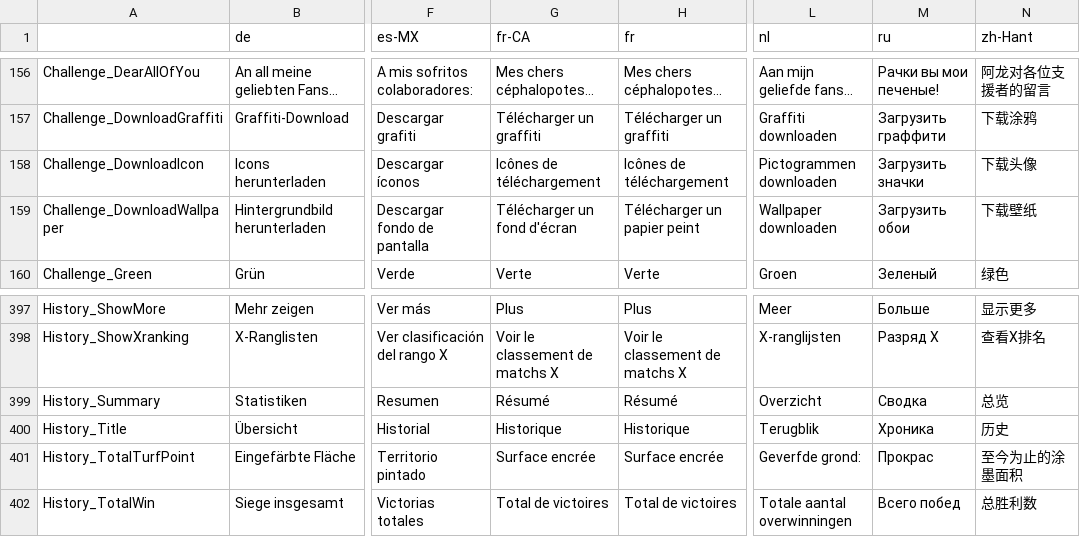
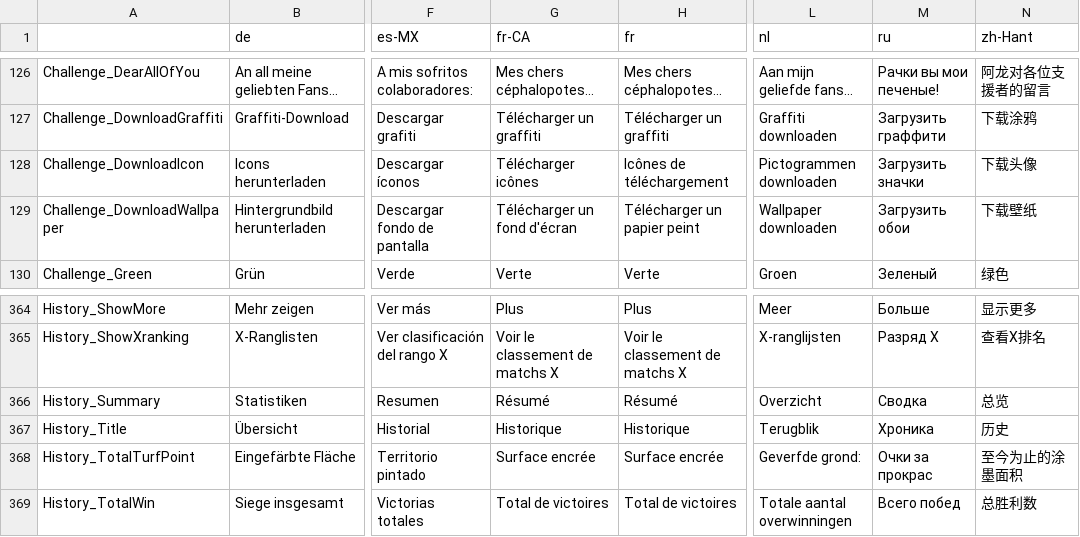
Before and after one commit to salmonstats3/splatnet3-updator, a CSV file: locale.csv, drawn as a sheet; only a part is shown, gaps mark what is left out; addresses are those after the commit; the diff covers the shown part only; the diff names each change by its address in the sheet, - before the commit and + after, or states it on an @@ line.

```diff
--- a/locale.csv
+++ b/locale.csv
-G128 (fr-CA): Icônes de téléchargement
+G128 (fr-CA): Télécharger icônes
-M368 (ru): Прокрас
+M368 (ru): Очки за прокрас
```
Also changed, not shown: 33 moved rows and 42 edited cells elsewhere in this file, 43 other files.
